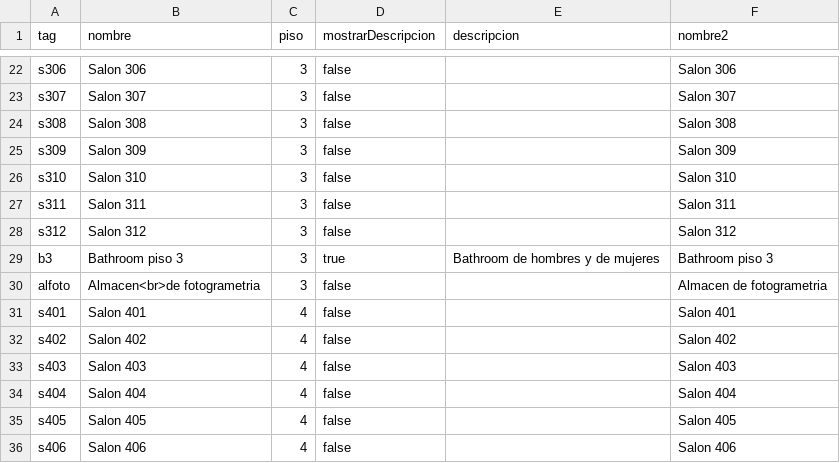
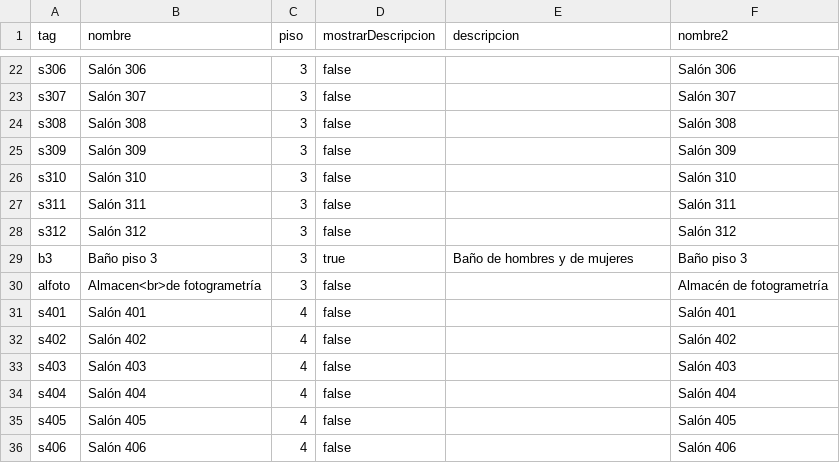
Before and after one commit to BOTOOM/FacultadDeIngenieriaUE4, a CSV file: data.csv, drawn as a sheet; only a part is shown, gaps mark what is left out; the diff covers the shown part only; the diff names each change by its address in the sheet, - before the commit and + after, or states it on an @@ line.

```diff
--- a/data.csv
+++ b/data.csv
-B22 (nombre): Salon 306
+B22 (nombre): Salón 306
-F22 (nombre2): Salon 306
+F22 (nombre2): Salón 306
-B23 (nombre): Salon 307
+B23 (nombre): Salón 307
-F23 (nombre2): Salon 307
+F23 (nombre2): Salón 307
-B24 (nombre): Salon 308
+B24 (nombre): Salón 308
-F24 (nombre2): Salon 308
+F24 (nombre2): Salón 308
-B25 (nombre): Salon 309
+B25 (nombre): Salón 309
-F25 (nombre2): Salon 309
+F25 (nombre2): Salón 309
-B26 (nombre): Salon 310
+B26 (nombre): Salón 310
-F26 (nombre2): Salon 310
+F26 (nombre2): Salón 310
-B27 (nombre): Salon 311
+B27 (nombre): Salón 311
-F27 (nombre2): Salon 311
+F27 (nombre2): Salón 311
-B28 (nombre): Salon 312
+B28 (nombre): Salón 312
-F28 (nombre2): Salon 312
+F28 (nombre2): Salón 312
-B29 (nombre): Bathroom piso 3
+B29 (nombre): Baño piso 3
-E29 (descripcion): Bathroom de hombres y de mujeres
+E29 (descripcion): Baño de hombres y de mujeres
-F29 (nombre2): Bathroom piso 3
+F29 (nombre2): Baño piso 3
-B30 (nombre): Almacen<br>de fotogrametria
+B30 (nombre): Almacen<br>de fotogrametría
-F30 (nombre2): Almacen de fotogrametria
+F30 (nombre2): Almacén de fotogrametría
-B31 (nombre): Salon 401
+B31 (nombre): Salón 401
-F31 (nombre2): Salon 401
+F31 (nombre2): Salón 401
-B32 (nombre): Salon 402
+B32 (nombre): Salón 402
-F32 (nombre2): Salon 402
+F32 (nombre2): Salón 402
-B33 (nombre): Salon 403
+B33 (nombre): Salón 403
-F33 (nombre2): Salon 403
+F33 (nombre2): Salón 403
-B34 (nombre): Salon 404
+B34 (nombre): Salón 404
-F34 (nombre2): Salon 404
+F34 (nombre2): Salón 404
-B35 (nombre): Salon 405
+B35 (nombre): Salón 405
-F35 (nombre2): Salon 405
+F35 (nombre2): Salón 405
-B36 (nombre): Salon 406
+B36 (nombre): Salón 406
-F36 (nombre2): Salon 406
+F36 (nombre2): Salón 406
```
Also changed, not shown: 147 edited cells elsewhere in this file, 2 other files.
